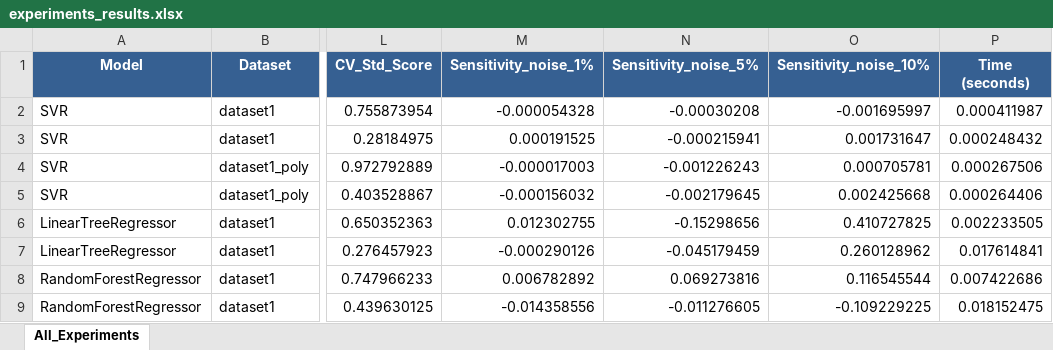
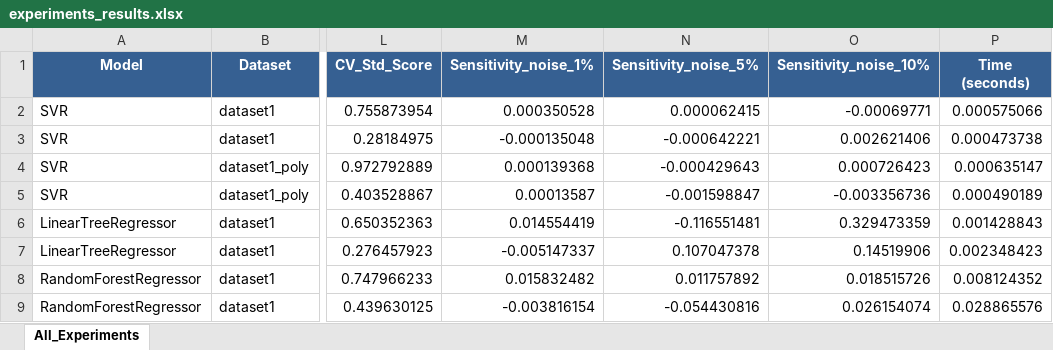
Before and after one commit to sv9-ru/model-for-predict, an Excel workbook: experiments_results.xlsx, sheet All_Experiments, drawn as a sheet; only a part is shown, gaps mark what is left out; values as stored, in another font and other column widths than the file's, no borders; the diff covers the shown part only; the diff names each change by its address in the sheet, - before the commit and + after, or states it on an @@ line.

```diff
--- a/experiments_results.xlsx (sheet All_Experiments)
+++ b/experiments_results.xlsx (sheet All_Experiments)
-M2 (Sensitivity_noise_1%): -0.000054328
+M2 (Sensitivity_noise_1%): 0.000350528
-N2 (Sensitivity_noise_5%): -0.00030208
+N2 (Sensitivity_noise_5%): 0.000062415
-O2 (Sensitivity_noise_10%): -0.001695997
+O2 (Sensitivity_noise_10%): -0.00069771
-P2 (Time (seconds)): 0.000411987
+P2 (Time (seconds)): 0.000575066
-M3 (Sensitivity_noise_1%): 0.000191525
+M3 (Sensitivity_noise_1%): -0.000135048
-N3 (Sensitivity_noise_5%): -0.000215941
+N3 (Sensitivity_noise_5%): -0.000642221
-O3 (Sensitivity_noise_10%): 0.001731647
+O3 (Sensitivity_noise_10%): 0.002621406
-P3 (Time (seconds)): 0.000248432
+P3 (Time (seconds)): 0.000473738
-M4 (Sensitivity_noise_1%): -0.000017003
+M4 (Sensitivity_noise_1%): 0.000139368
-N4 (Sensitivity_noise_5%): -0.001226243
+N4 (Sensitivity_noise_5%): -0.000429643
-O4 (Sensitivity_noise_10%): 0.000705781
+O4 (Sensitivity_noise_10%): 0.000726423
-P4 (Time (seconds)): 0.000267506
+P4 (Time (seconds)): 0.000635147
-M5 (Sensitivity_noise_1%): -0.000156032
+M5 (Sensitivity_noise_1%): 0.00013587
-N5 (Sensitivity_noise_5%): -0.002179645
+N5 (Sensitivity_noise_5%): -0.001598847
-O5 (Sensitivity_noise_10%): 0.002425668
+O5 (Sensitivity_noise_10%): -0.003356736
-P5 (Time (seconds)): 0.000264406
+P5 (Time (seconds)): 0.000490189
-M6 (Sensitivity_noise_1%): 0.012302755
+M6 (Sensitivity_noise_1%): 0.014554419
-N6 (Sensitivity_noise_5%): -0.15298656
+N6 (Sensitivity_noise_5%): -0.116551481
-O6 (Sensitivity_noise_10%): 0.410727825
+O6 (Sensitivity_noise_10%): 0.329473359
-P6 (Time (seconds)): 0.002233505
+P6 (Time (seconds)): 0.001428843
-M7 (Sensitivity_noise_1%): -0.000290126
+M7 (Sensitivity_noise_1%): -0.005147337
-N7 (Sensitivity_noise_5%): -0.045179459
+N7 (Sensitivity_noise_5%): 0.107047378
-O7 (Sensitivity_noise_10%): 0.260128962
+O7 (Sensitivity_noise_10%): 0.14519906
-P7 (Time (seconds)): 0.017614841
+P7 (Time (seconds)): 0.002348423
-M8 (Sensitivity_noise_1%): 0.006782892
+M8 (Sensitivity_noise_1%): 0.015832482
-N8 (Sensitivity_noise_5%): 0.069273816
+N8 (Sensitivity_noise_5%): 0.011757892
-O8 (Sensitivity_noise_10%): 0.116545544
+O8 (Sensitivity_noise_10%): 0.018515726
-P8 (Time (seconds)): 0.007422686
+P8 (Time (seconds)): 0.008124352
-M9 (Sensitivity_noise_1%): -0.014358556
+M9 (Sensitivity_noise_1%): -0.003816154
-N9 (Sensitivity_noise_5%): -0.011276605
+N9 (Sensitivity_noise_5%): -0.054430816
-O9 (Sensitivity_noise_10%): -0.109229225
+O9 (Sensitivity_noise_10%): 0.026154074
-P9 (Time (seconds)): 0.018152475
+P9 (Time (seconds)): 0.028865576
```
Also changed, not shown: 16 edited cells elsewhere in this sheet, 4 other files.
